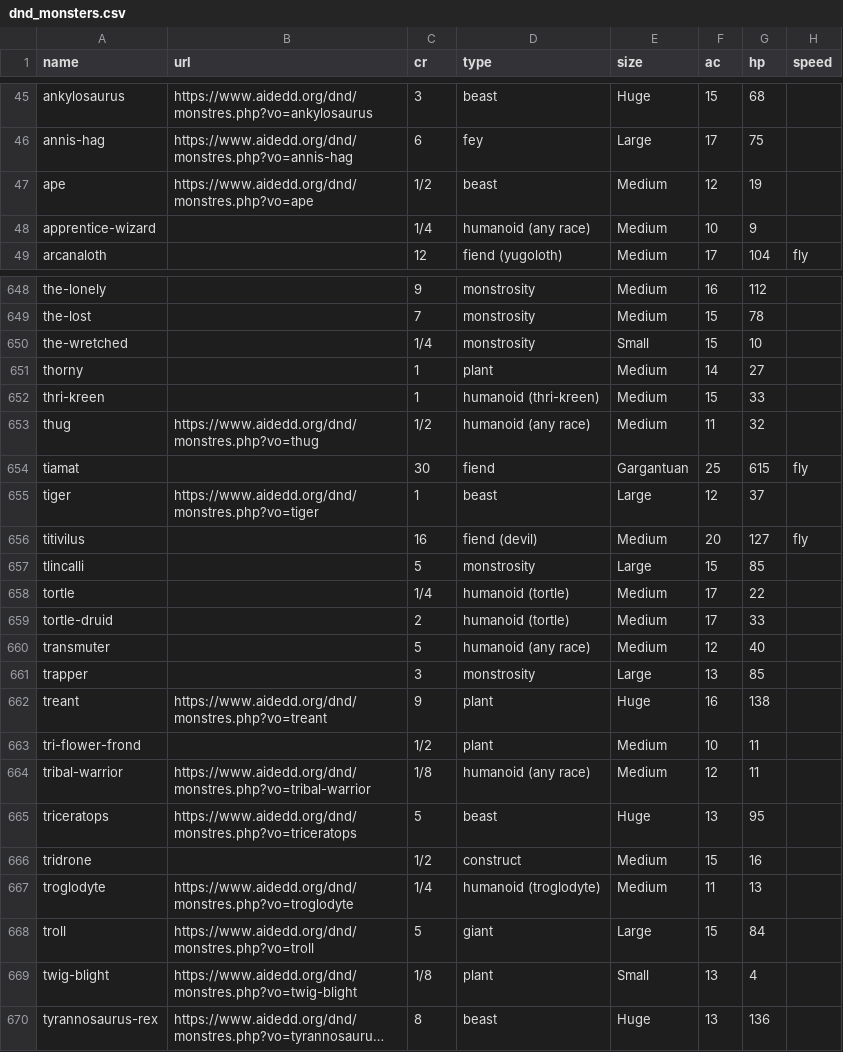
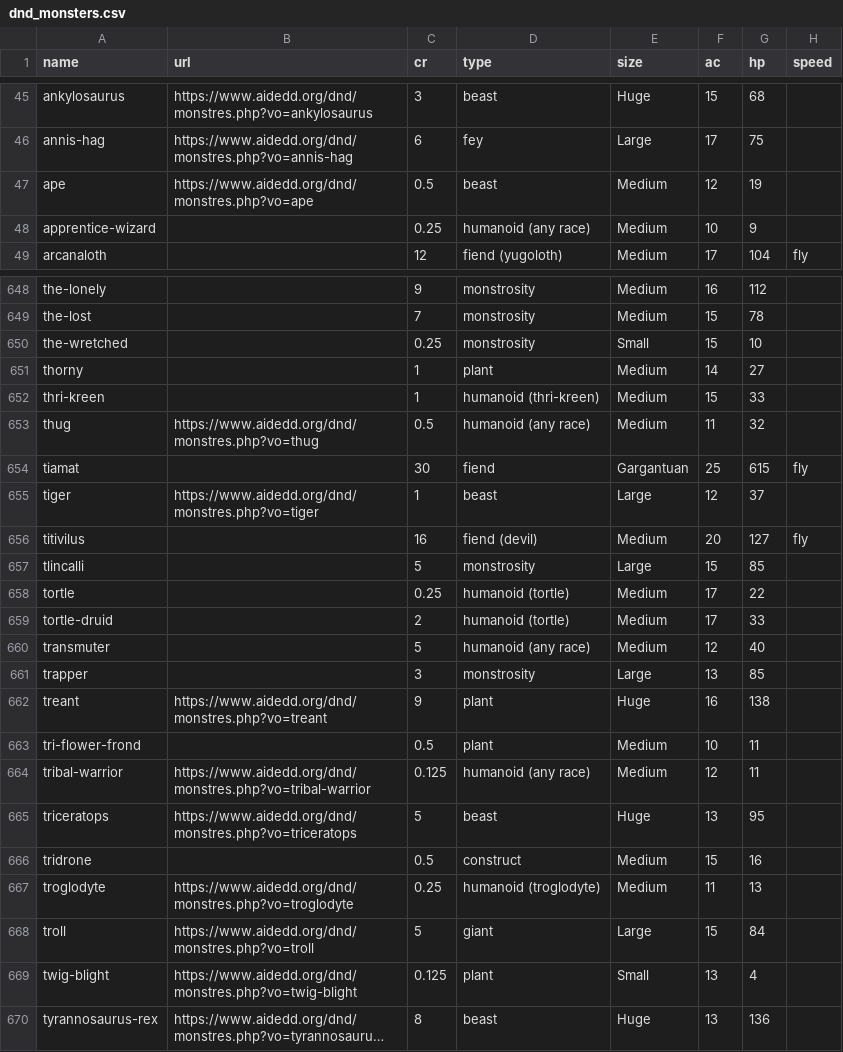
Before and after one commit to Kantonsschule-Uetikon/EF_2024_25_KI, a CSV file: AlexBachmann/dnd_monsters.csv, drawn as a sheet; only a part is shown, gaps mark what is left out; long unchanged cells end in …; the diff covers the shown part only; the diff names each change by its address in the sheet, - before the commit and + after, or states it on an @@ line.

```diff
--- a/AlexBachmann/dnd_monsters.csv
+++ b/AlexBachmann/dnd_monsters.csv
-C47 (cr): 1/2
+C47 (cr): 0.5
-C48 (cr): 1/4
+C48 (cr): 0.25
-C650 (cr): 1/4
+C650 (cr): 0.25
-C653 (cr): 1/2
+C653 (cr): 0.5
-C658 (cr): 1/4
+C658 (cr): 0.25
-C663 (cr): 1/2
+C663 (cr): 0.5
-C664 (cr): 1/8
+C664 (cr): 0.125
-C666 (cr): 1/2
+C666 (cr): 0.5
-C667 (cr): 1/4
+C667 (cr): 0.25
-C669 (cr): 1/8
+C669 (cr): 0.125
```
Also changed, not shown: 132 edited cells elsewhere in this file, 1 other file.
